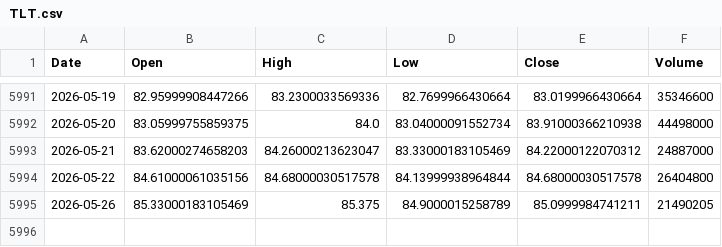
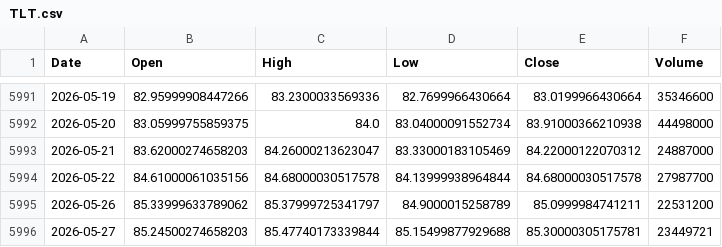
Before and after one commit to kittycapital/etf_fund_flow, a CSV file: data/prices/TLT.csv, drawn as a sheet; only a part is shown, gaps mark what is left out.

```diff
--- a/data/prices/TLT.csv
+++ b/data/prices/TLT.csv
@@ -5993,3 +5993,4 @@ Date,Open,High,Low,Close,Volume
 2026-05-21,83.62000274658203,84.26000213623047,83.33000183105469,84.22000122070312,24887000
-2026-05-22,84.61000061035156,84.68000030517578,84.13999938964844,84.68000030517578,26404800
-2026-05-26,85.33000183105469,85.375,84.9000015258789,85.0999984741211,21490205
+2026-05-22,84.61000061035156,84.68000030517578,84.13999938964844,84.68000030517578,27987700
+2026-05-26,85.33999633789062,85.37999725341797,84.9000015258789,85.0999984741211,22531200
+2026-05-27,85.24500274658203,85.47740173339844,85.15499877929688,85.30000305175781,23449721
```
Also changed, not shown: data/prices/EWZ.csv, data/prices/FXI.csv, 47 other files.
